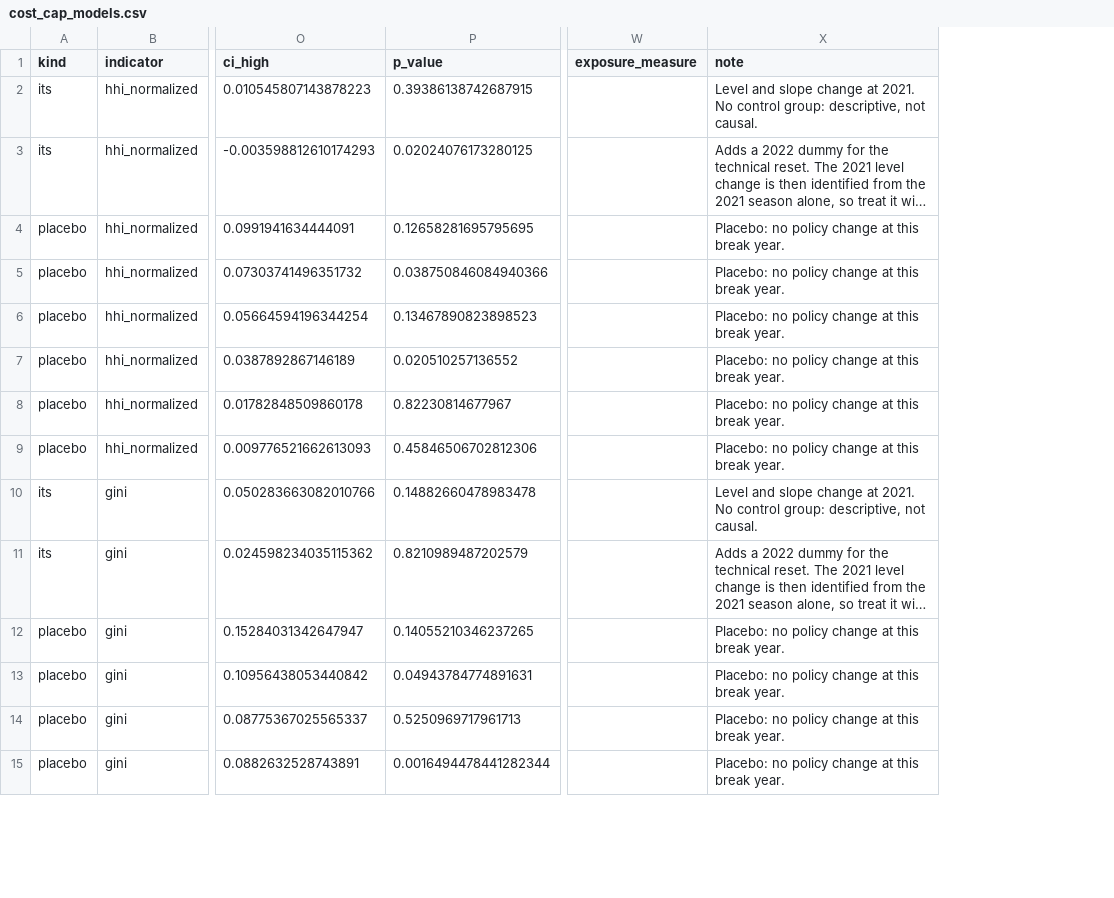
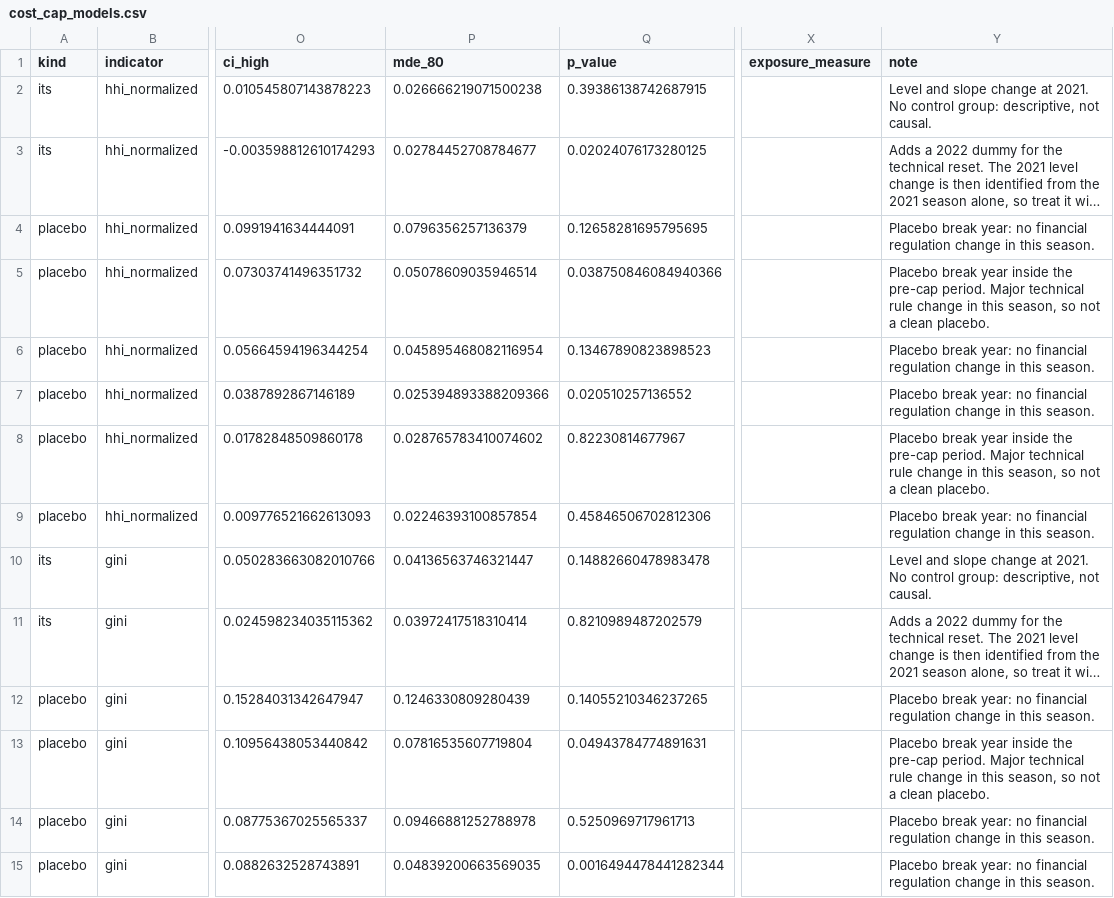
Before and after one commit to NahianIbnat-2000/F1-moneyball, a CSV file: website/public/data/cost_cap_models.csv, drawn as a sheet; only a part is shown, gaps mark what is left out; long unchanged cells end in …; addresses are those after the commit; the diff covers the shown part only; the diff names each change by its address in the sheet, - before the commit and + after, or states it on an @@ line.

```diff
--- a/website/public/data/cost_cap_models.csv
+++ b/website/public/data/cost_cap_models.csv
+column P (mde_80), rows 2-15: 0.026666219071500238 | 0.02784452708784677 | 0.0796356257136379 | 0.05078609035946514 | 0.045895468082116954 | 0.025394893388209366 | 0.028765783410074602 | 0.02246393100857854 | 0.04136563746321447 | 0.03972417518310414 | 0.1246330809280439 | 0.07816535607719804 | 0.09466881252788978 | 0.04839200663569035
-Y4 (note): Placebo: no policy change at this break year.
+Y4 (note): Placebo break year: no financial regulation change in this season.
-Y5 (note): Placebo: no policy change at this break year.
+Y5 (note): Placebo break year inside the pre-cap period. Major technical rule change in this season, so not a clean placebo.
-Y6:Y7 (note): Placebo: no policy change at this break year.
+Y6:Y7 (note): Placebo break year: no financial regulation change in this season.
-Y8 (note): Placebo: no policy change at this break year.
+Y8 (note): Placebo break year inside the pre-cap period. Major technical rule change in this season, so not a clean placebo.
-Y9 (note): Placebo: no policy change at this break year.
+Y9 (note): Placebo break year: no financial regulation change in this season.
-Y12 (note): Placebo: no policy change at this break year.
+Y12 (note): Placebo break year: no financial regulation change in this season.
-Y13 (note): Placebo: no policy change at this break year.
+Y13 (note): Placebo break year inside the pre-cap period. Major technical rule change in this season, so not a clean placebo.
-Y14:Y15 (note): Placebo: no policy change at this break year.
+Y14:Y15 (note): Placebo break year: no financial regulation change in this season.
```
Also changed, not shown: 19 edited cells elsewhere in this file, website/public/data/efficiency.csv, website/public/data/model_results.csv, 11 other files.
